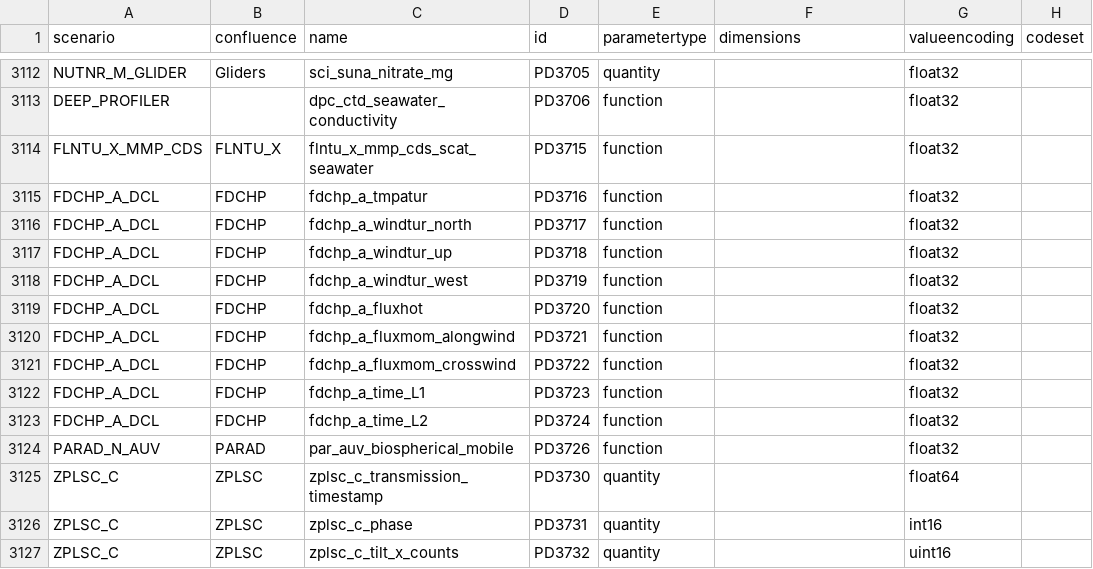
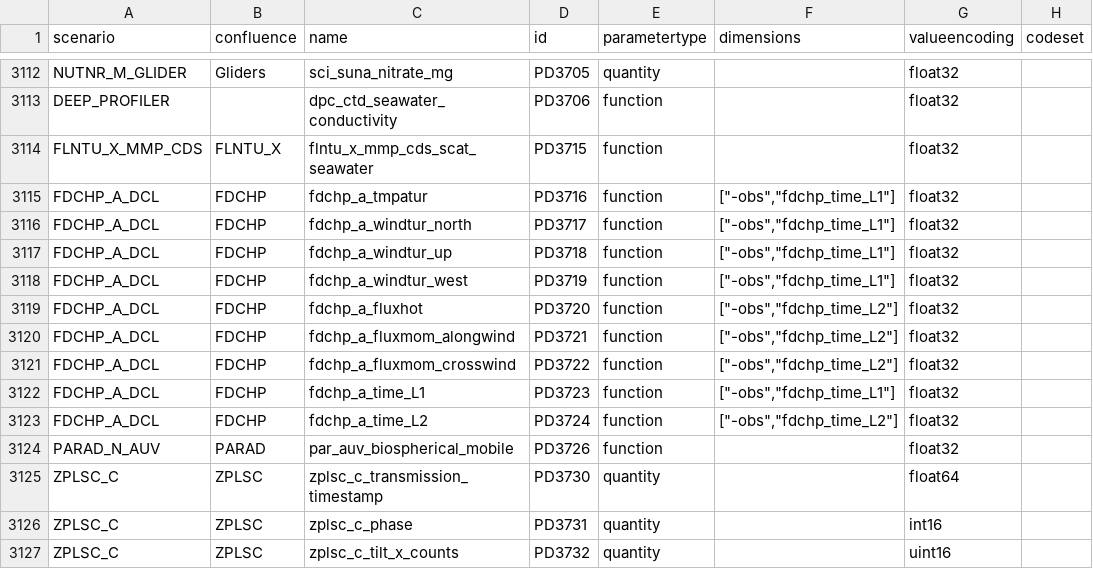
Before and after one commit to oceanobservatories/preload-database, a CSV file: csv/ParameterDefs.csv, drawn as a sheet; only a part is shown, gaps mark what is left out; the diff names each change by its address in the sheet, - before the commit and + after, or states it on an @@ line.

Commit message:
Issue #13402 - Update FDCHP parameter dimensions to use L1/L2 aux parameters

```diff
--- a/csv/ParameterDefs.csv
+++ b/csv/ParameterDefs.csv
-F3115:F3118 (dimensions): (empty)
+F3115:F3118 (dimensions): ["-obs","fdchp_time_L1"]
-F3119:F3121 (dimensions): (empty)
+F3119:F3121 (dimensions): ["-obs","fdchp_time_L2"]
-F3122 (dimensions): (empty)
+F3122 (dimensions): ["-obs","fdchp_time_L1"]
-F3123 (dimensions): (empty)
+F3123 (dimensions): ["-obs","fdchp_time_L2"]
```
Also changed, not shown: 2 other files.
